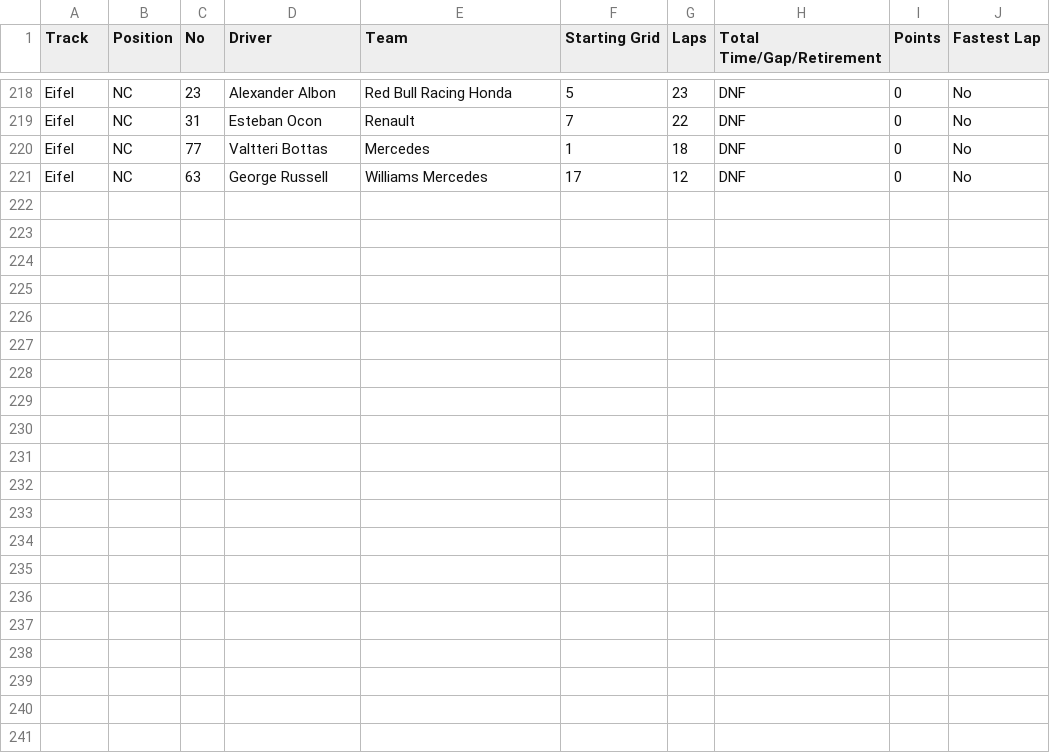
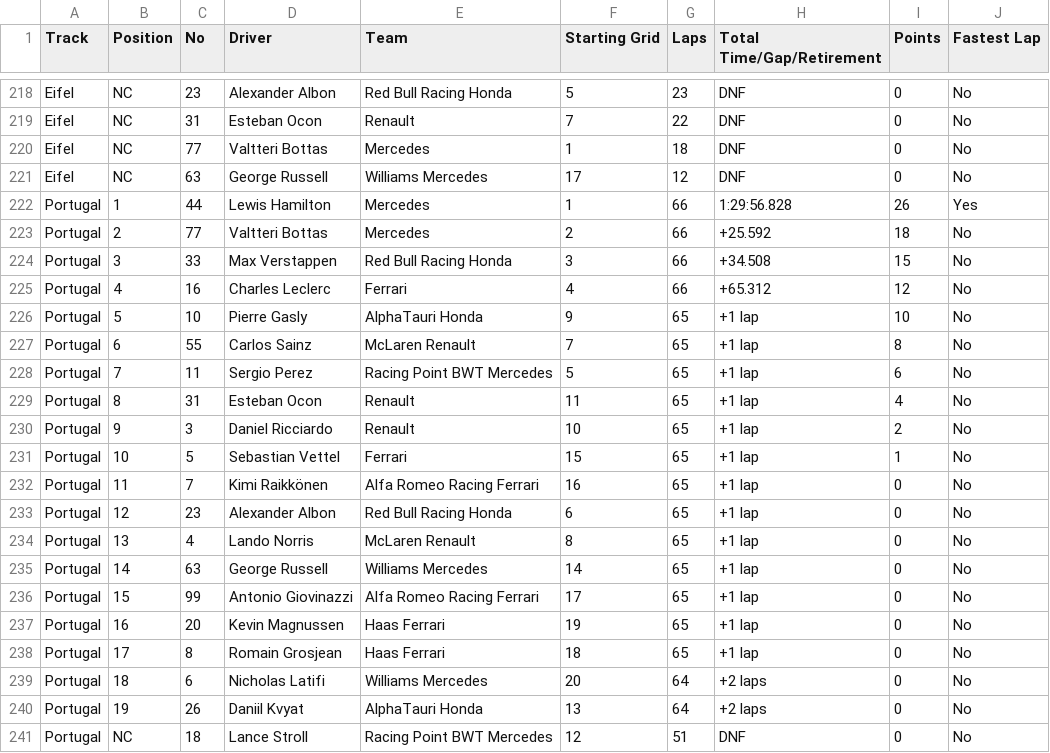
Before and after one commit to toUpperCase78/formula1-datasets, a CSV file: formula1_2020season_raceResults.csv, drawn as a sheet; only a part is shown, gaps mark what is left out.

Commit message:
Formula 1 2020 Season Race Results (12/17 Races)

```diff
--- a/formula1_2020season_raceResults.csv
+++ b/formula1_2020season_raceResults.csv
@@ -221 +221,21 @@ Eifel,NC,77,Valtteri Bottas,Mercedes,1,18,DNF,0,No
 Eifel,NC,63,George Russell,Williams Mercedes,17,12,DNF,0,No
+Portugal,1,44,Lewis Hamilton,Mercedes,1,66,1:29:56.828,26,Yes
+Portugal,2,77,Valtteri Bottas,Mercedes,2,66,+25.592,18,No
+Portugal,3,33,Max Verstappen,Red Bull Racing Honda,3,66,+34.508,15,No
+Portugal,4,16,Charles Leclerc,Ferrari,4,66,+65.312,12,No
+Portugal,5,10,Pierre Gasly,AlphaTauri Honda,9,65,+1 lap,10,No
+Portugal,6,55,Carlos Sainz,McLaren Renault,7,65,+1 lap,8,No
+Portugal,7,11,Sergio Perez,Racing Point BWT Mercedes,5,65,+1 lap,6,No
+Portugal,8,31,Esteban Ocon,Renault,11,65,+1 lap,4,No
+Portugal,9,3,Daniel Ricciardo,Renault,10,65,+1 lap,2,No
+Portugal,10,5,Sebastian Vettel,Ferrari,15,65,+1 lap,1,No
+Portugal,11,7,Kimi Raikkönen,Alfa Romeo Racing Ferrari,16,65,+1 lap,0,No
+Portugal,12,23,Alexander Albon,Red Bull Racing Honda,6,65,+1 lap,0,No
+Portugal,13,4,Lando Norris,McLaren Renault,8,65,+1 lap,0,No
+Portugal,14,63,George Russell,Williams Mercedes,14,65,+1 lap,0,No
+Portugal,15,99,Antonio Giovinazzi,Alfa Romeo Racing Ferrari,17,65,+1 lap,0,No
+Portugal,16,20,Kevin Magnussen,Haas Ferrari,19,65,+1 lap,0,No
+Portugal,17,8,Romain Grosjean,Haas Ferrari,18,65,+1 lap,0,No
+Portugal,18,6,Nicholas Latifi,Williams Mercedes,20,64,+2 laps,0,No
+Portugal,19,26,Daniil Kvyat,AlphaTauri Honda,13,64,+2 laps,0,No
+Portugal,NC,18,Lance Stroll,Racing Point BWT Mercedes,12,51,DNF,0,No
```
